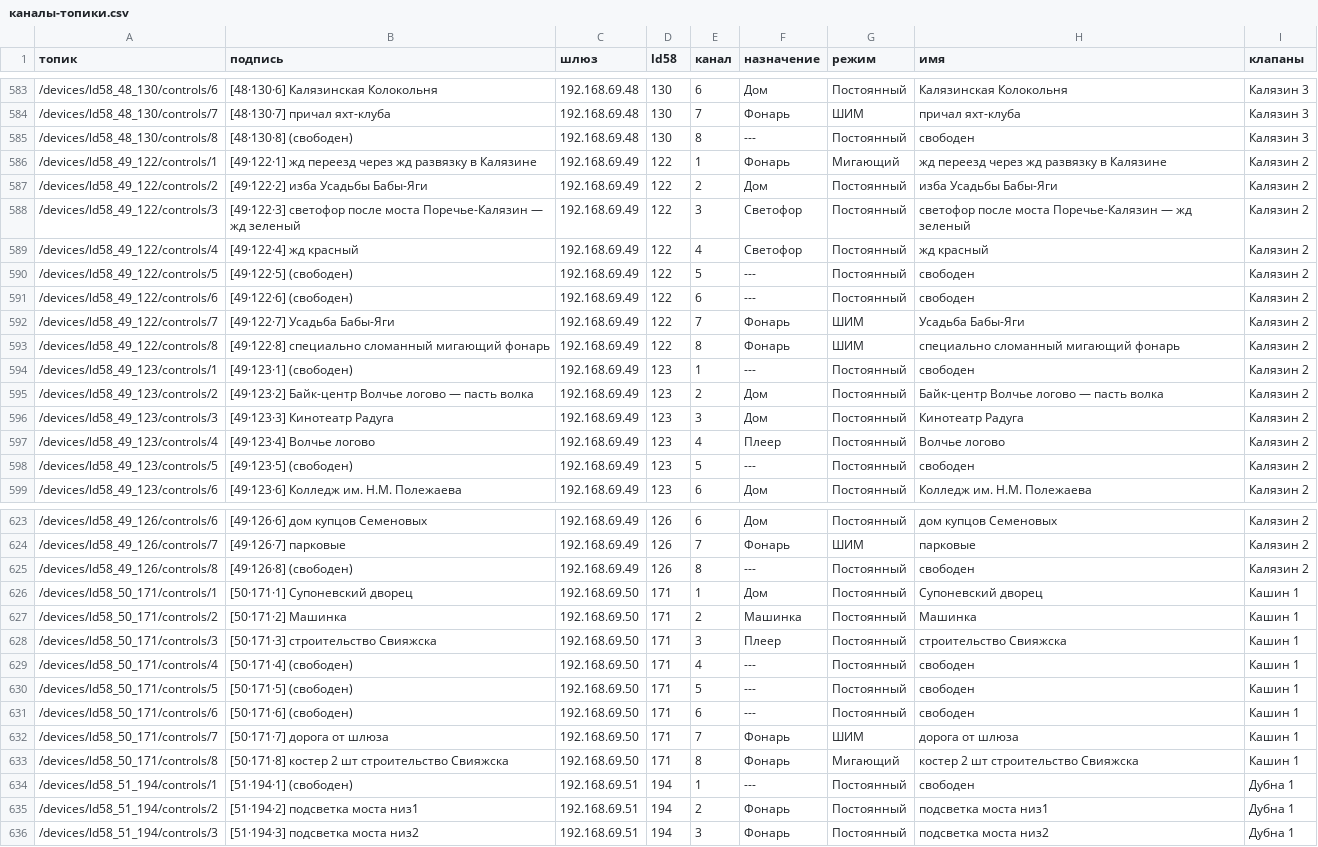
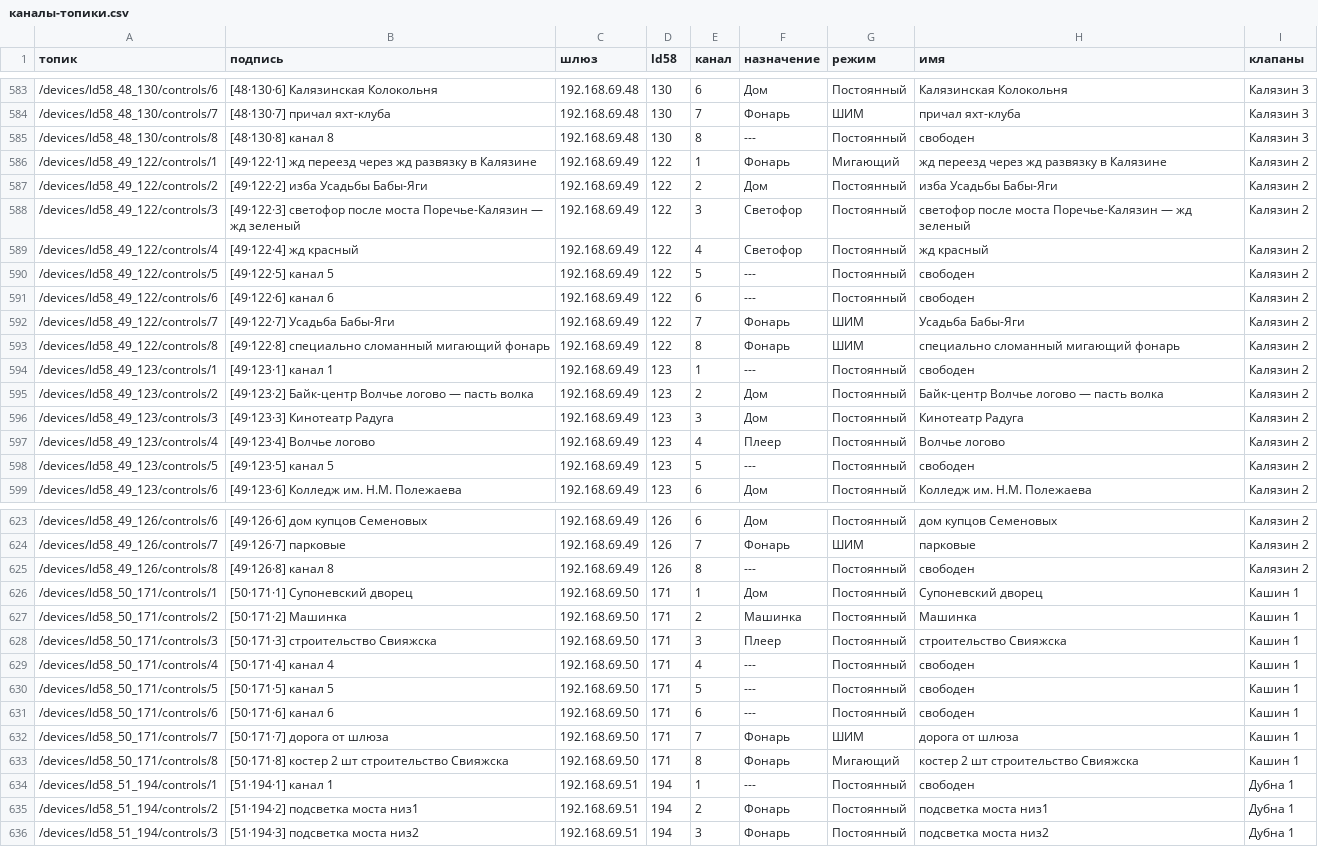
Before and after one commit to ilya-koptev/rules, a CSV file: maket-light/каналы-топики.csv, drawn as a sheet; only a part is shown, gaps mark what is left out; the diff covers the shown part only.

Commit message:
maket-light: на дашбордах все восемь каналов, без частоты; везде 400 Гц
Безымянный канал подписан «канал 5» — не выдумываем назначение. Частота и адрес
модуля остались на странице «Устройства», на дашборды не идут. Слово «ШИМ» из
подписей убрано: строка называется «яркость». Частота разложена скриптом:
400 Гц на 122 канала, портовые краны LD 139/185 остались на 40 Гц.

```diff
--- a/maket-light/каналы-топики.csv
+++ b/maket-light/каналы-топики.csv
@@ -584,3 +584,3 @@
 /devices/ld58_48_130/controls/7,[48·130·7] причал яхт-клуба,192.168.69.48,130,7,Фонарь,ШИМ,причал яхт-клуба,Калязин 3
-/devices/ld58_48_130/controls/8,[48·130·8] (свободен),192.168.69.48,130,8,---,Постоянный,свободен,Калязин 3
+/devices/ld58_48_130/controls/8,[48·130·8] канал 8,192.168.69.48,130,8,---,Постоянный,свободен,Калязин 3
 /devices/ld58_49_122/controls/1,[49·122·1] жд переезд через жд развязку в Калязине,192.168.69.49,122,1,Фонарь,Мигающий,жд переезд через жд развязку в Калязине,Калязин 2
@@ -589,7 +589,7 @@
 /devices/ld58_49_122/controls/4,[49·122·4] жд красный,192.168.69.49,122,4,Светофор,Постоянный,жд красный,Калязин 2
-/devices/ld58_49_122/controls/5,[49·122·5] (свободен),192.168.69.49,122,5,---,Постоянный,свободен,Калязин 2
-/devices/ld58_49_122/controls/6,[49·122·6] (свободен),192.168.69.49,122,6,---,Постоянный,свободен,Калязин 2
+/devices/ld58_49_122/controls/5,[49·122·5] канал 5,192.168.69.49,122,5,---,Постоянный,свободен,Калязин 2
+/devices/ld58_49_122/controls/6,[49·122·6] канал 6,192.168.69.49,122,6,---,Постоянный,свободен,Калязин 2
 /devices/ld58_49_122/controls/7,[49·122·7] Усадьба Бабы-Яги,192.168.69.49,122,7,Фонарь,ШИМ,Усадьба Бабы-Яги,Калязин 2
 /devices/ld58_49_122/controls/8,[49·122·8] специально сломанный мигающий фонарь,192.168.69.49,122,8,Фонарь,ШИМ,специально сломанный мигающий фонарь,Калязин 2
-/devices/ld58_49_123/controls/1,[49·123·1] (свободен),192.168.69.49,123,1,---,Постоянный,свободен,Калязин 2
+/devices/ld58_49_123/controls/1,[49·123·1] канал 1,192.168.69.49,123,1,---,Постоянный,свободен,Калязин 2
 /devices/ld58_49_123/controls/2,[49·123·2] Байк-центр Волчье логово — пасть волка,192.168.69.49,123,2,Дом,Постоянный,Байк-центр Волчье логово — пасть волка,Калязин 2
@@ -597,3 +597,3 @@
 /devices/ld58_49_123/controls/4,[49·123·4] Волчье логово,192.168.69.49,123,4,Плеер,Постоянный,Волчье логово,Калязин 2
-/devices/ld58_49_123/controls/5,[49·123·5] (свободен),192.168.69.49,123,5,---,Постоянный,свободен,Калязин 2
+/devices/ld58_49_123/controls/5,[49·123·5] канал 5,192.168.69.49,123,5,---,Постоянный,свободен,Калязин 2
 /devices/ld58_49_123/controls/6,[49·123·6] Колледж им. Н.М. Полежаева,192.168.69.49,123,6,Дом,Постоянный,Колледж им. Н.М. Полежаева,Калязин 2
@@ -624,3 +624,3 @@
 /devices/ld58_49_126/controls/7,[49·126·7] парковые,192.168.69.49,126,7,Фонарь,ШИМ,парковые,Калязин 2
-/devices/ld58_49_126/controls/8,[49·126·8] (свободен),192.168.69.49,126,8,---,Постоянный,свободен,Калязин 2
+/devices/ld58_49_126/controls/8,[49·126·8] канал 8,192.168.69.49,126,8,---,Постоянный,свободен,Калязин 2
 /devices/ld58_50_171/controls/1,[50·171·1] Супоневский дворец,192.168.69.50,171,1,Дом,Постоянный,Супоневский дворец,Кашин 1
@@ -628,8 +628,8 @@
 /devices/ld58_50_171/controls/3,[50·171·3] строительство Свияжска,192.168.69.50,171,3,Плеер,Постоянный,строительство Свияжска,Кашин 1
-/devices/ld58_50_171/controls/4,[50·171·4] (свободен),192.168.69.50,171,4,---,Постоянный,свободен,Кашин 1
-/devices/ld58_50_171/controls/5,[50·171·5] (свободен),192.168.69.50,171,5,---,Постоянный,свободен,Кашин 1
-/devices/ld58_50_171/controls/6,[50·171·6] (свободен),192.168.69.50,171,6,---,Постоянный,свободен,Кашин 1
+/devices/ld58_50_171/controls/4,[50·171·4] канал 4,192.168.69.50,171,4,---,Постоянный,свободен,Кашин 1
+/devices/ld58_50_171/controls/5,[50·171·5] канал 5,192.168.69.50,171,5,---,Постоянный,свободен,Кашин 1
+/devices/ld58_50_171/controls/6,[50·171·6] канал 6,192.168.69.50,171,6,---,Постоянный,свободен,Кашин 1
 /devices/ld58_50_171/controls/7,[50·171·7] дорога от шлюза,192.168.69.50,171,7,Фонарь,ШИМ,дорога от шлюза,Кашин 1
 /devices/ld58_50_171/controls/8,[50·171·8] костер 2 шт строительство Свияжска,192.168.69.50,171,8,Фонарь,Мигающий,костер 2 шт строительство Свияжска,Кашин 1
-/devices/ld58_51_194/controls/1,[51·194·1] (свободен),192.168.69.51,194,1,---,Постоянный,свободен,Дубна 1
+/devices/ld58_51_194/controls/1,[51·194·1] канал 1,192.168.69.51,194,1,---,Постоянный,свободен,Дубна 1
 /devices/ld58_51_194/controls/2,[51·194·2] подсветка моста низ1,192.168.69.51,194,2,Фонарь,Постоянный,подсветка моста низ1,Дубна 1
```
Also changed, not shown: 86 edited cells elsewhere in this file, 6 other files.
